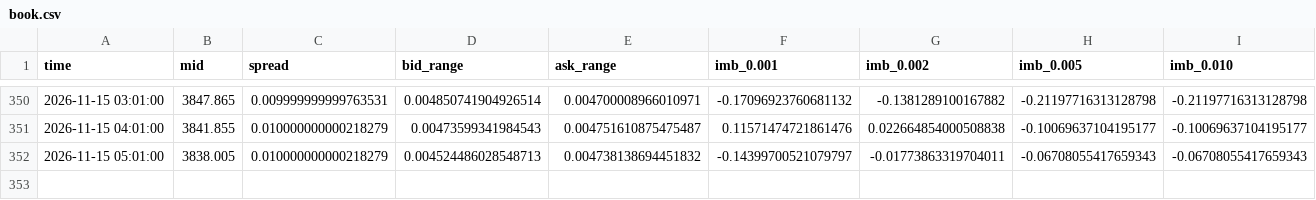
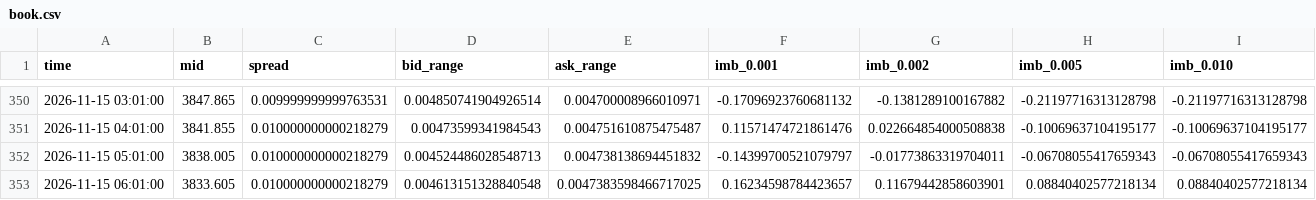
Before and after one commit to SheikhSakhi/T-Killer-BTC, a CSV file: data/hourly/book.csv, drawn as a sheet; only a part is shown, gaps mark what is left out.

Commit message:
hourly 2026-11-15 06:01

```diff
--- a/data/hourly/book.csv
+++ b/data/hourly/book.csv
@@ -352 +352,2 @@ time,mid,spread,bid_range,ask_range,imb_0.001,imb_0.002,imb_0.005,imb_0.010
 2026-11-15 05:01:00,3838.005,0.010000000000218279,0.004524486028548713,0.004738138694451832,-0.14399700521079797,-0.01773863319704011,-0.06708055417659343,-0.06708055417659343
+2026-11-15 06:01:00,3833.605,0.010000000000218279,0.004613151328840548,0.0047383598466717025,0.16234598784423657,0.11679442858603901,0.08840402577218134,0.08840402577218134
```
Also changed, not shown: data/hourly/log.csv, 2 other files.
